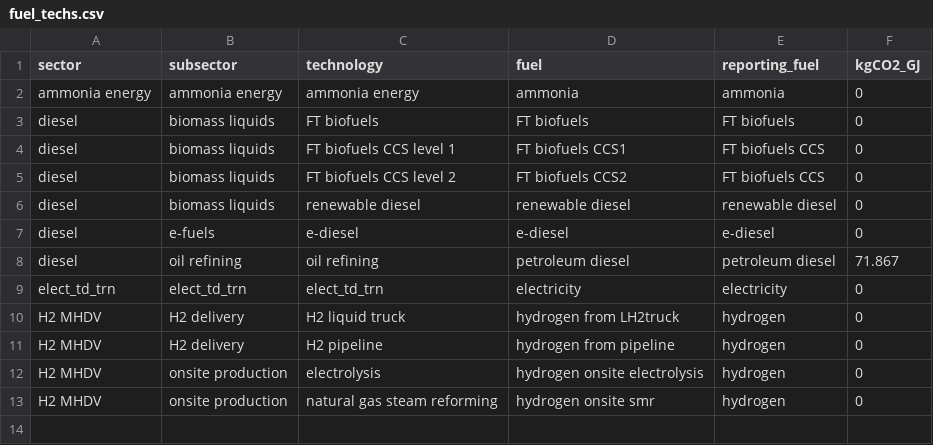
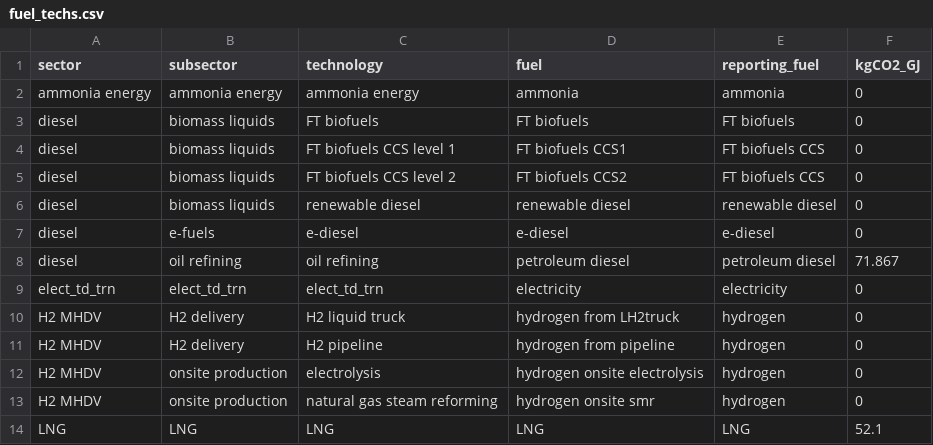
Before and after one commit to JGCRI/gcam-fuel-lca, a CSV file: inputs/fuel_techs.csv, drawn as a sheet; the diff names each change by its address in the sheet, - before the commit and + after, or states it on an @@ line.

Commit message:
add LNG to reporting. still missing tailpipe N2O from ammonia and CH4 from LNG

```diff
--- a/inputs/fuel_techs.csv
+++ b/inputs/fuel_techs.csv
+row 14: LNG | LNG | LNG | LNG | LNG | 52.1
```
